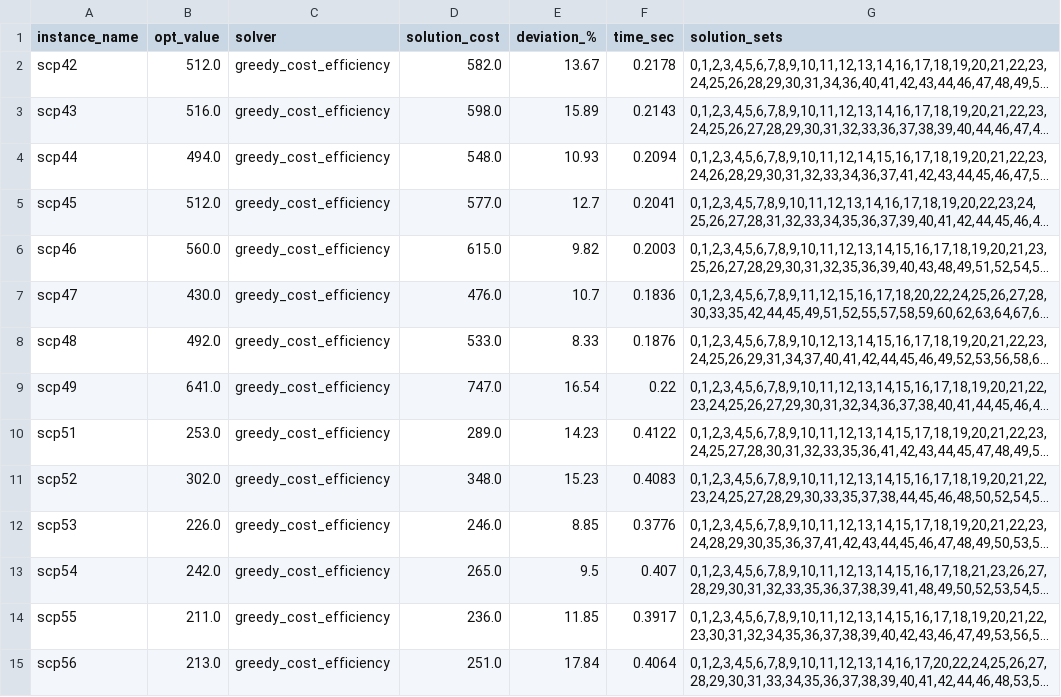
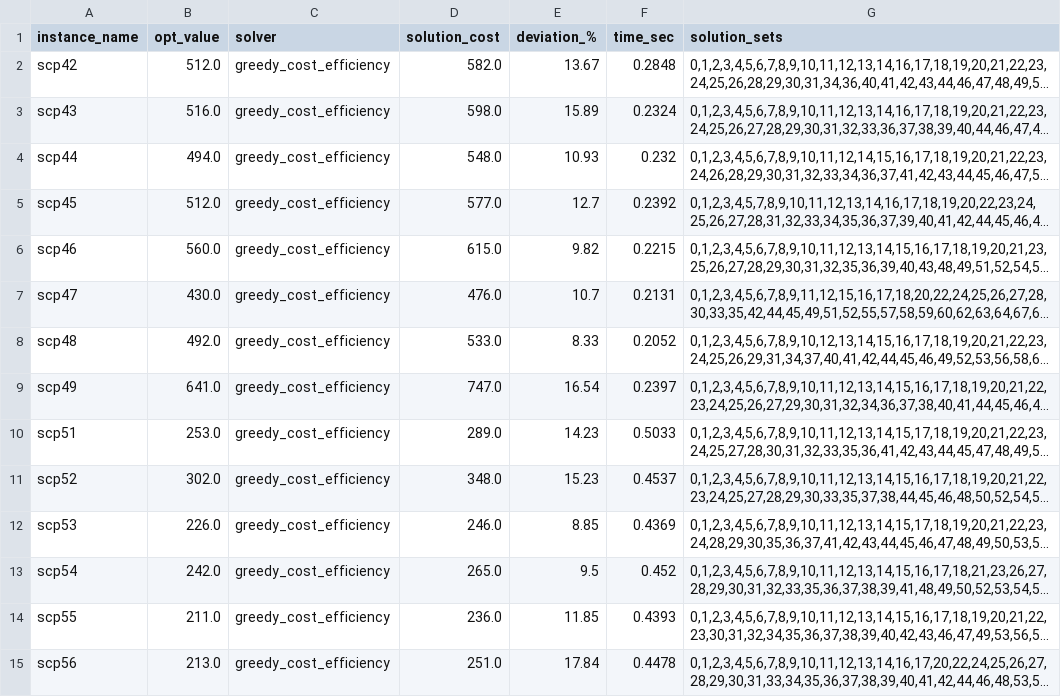
Before and after one commit to Xizesse/Heuristics, a CSV file: SetCoveringProblem/results/greedy.csv, drawn as a sheet; only a part is shown; long unchanged cells end in …; the diff covers the shown part only; the diff names each change by its address in the sheet, - before the commit and + after, or states it on an @@ line.

```diff
--- a/SetCoveringProblem/results/greedy.csv
+++ b/SetCoveringProblem/results/greedy.csv
-F2 (time_sec): 0.2178
+F2 (time_sec): 0.2848
-F3 (time_sec): 0.2143
+F3 (time_sec): 0.2324
-F4 (time_sec): 0.2094
+F4 (time_sec): 0.232
-F5 (time_sec): 0.2041
+F5 (time_sec): 0.2392
-F6 (time_sec): 0.2003
+F6 (time_sec): 0.2215
-F7 (time_sec): 0.1836
+F7 (time_sec): 0.2131
-F8 (time_sec): 0.1876
+F8 (time_sec): 0.2052
-F9 (time_sec): 0.22
+F9 (time_sec): 0.2397
-F10 (time_sec): 0.4122
+F10 (time_sec): 0.5033
-F11 (time_sec): 0.4083
+F11 (time_sec): 0.4537
-F12 (time_sec): 0.3776
+F12 (time_sec): 0.4369
-F13 (time_sec): 0.407
+F13 (time_sec): 0.452
-F14 (time_sec): 0.3917
+F14 (time_sec): 0.4393
-F15 (time_sec): 0.4064
+F15 (time_sec): 0.4478
```
Also changed, not shown: 28 edited cells elsewhere in this file, SetCoveringProblem/results/greedy_RE.csv, 12 other files.
